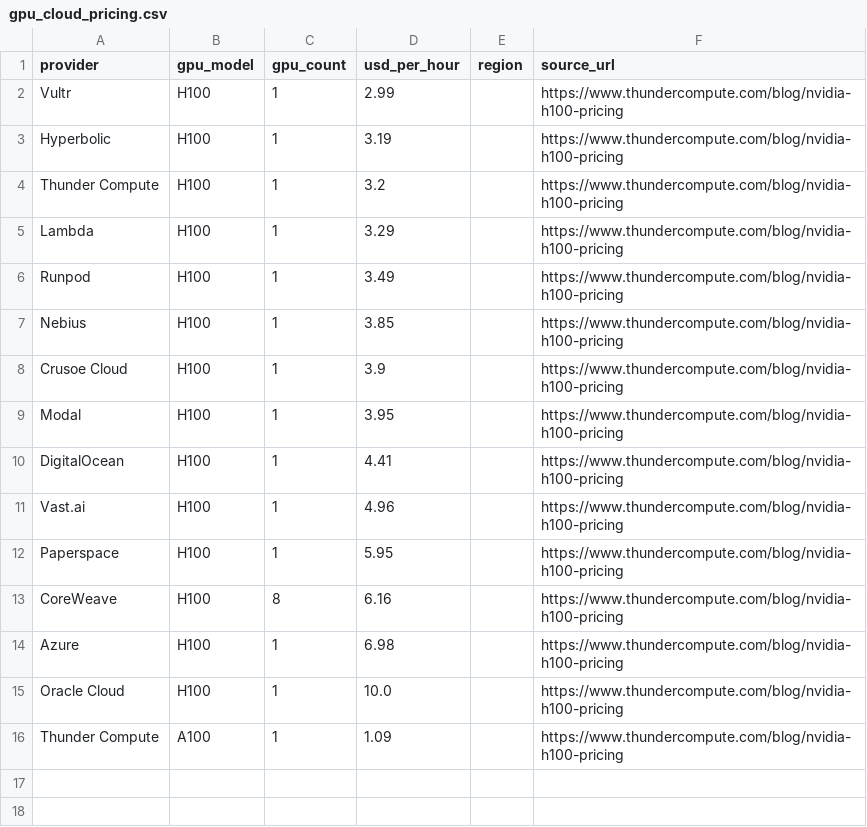
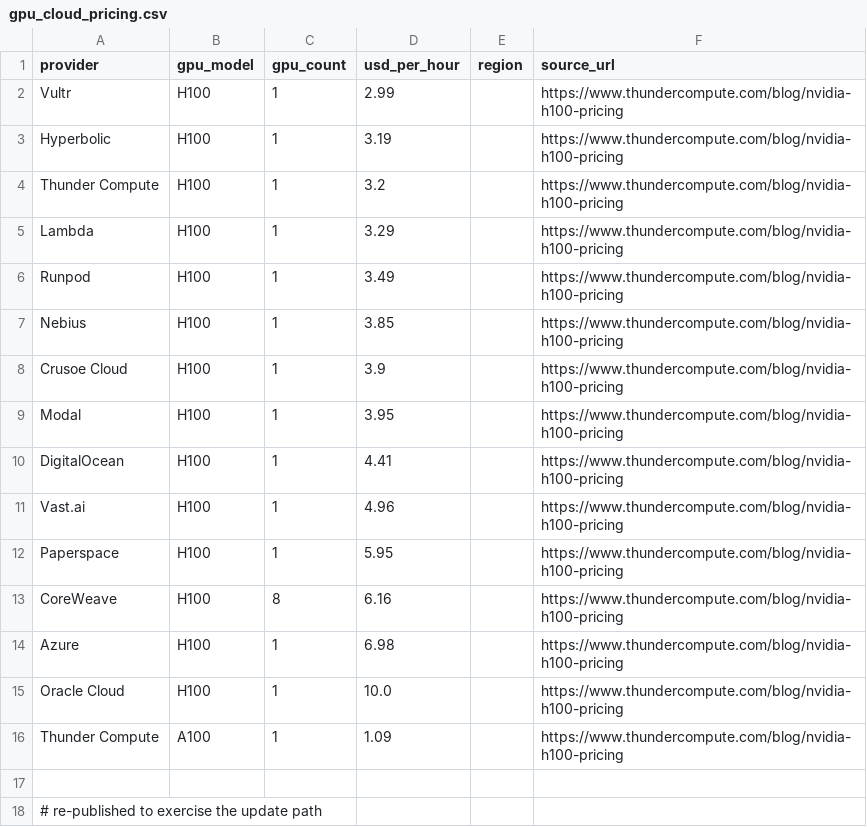
Before and after one commit to lambdabypi/cleanroom, a CSV file: data/gpu_cloud_pricing.csv, drawn as a sheet.

Commit message:
cleanroom: re-publish to verify the sha/update path

```diff
--- a/data/gpu_cloud_pricing.csv
+++ b/data/gpu_cloud_pricing.csv
@@ -16 +16,3 @@ Oracle Cloud,H100,1,10.0,,https://www.thundercompute.com/blog/nvidia-h100-pricin
 Thunder Compute,A100,1,1.09,,https://www.thundercompute.com/blog/nvidia-h100-pricing
+
+# re-published to exercise the update path
```
